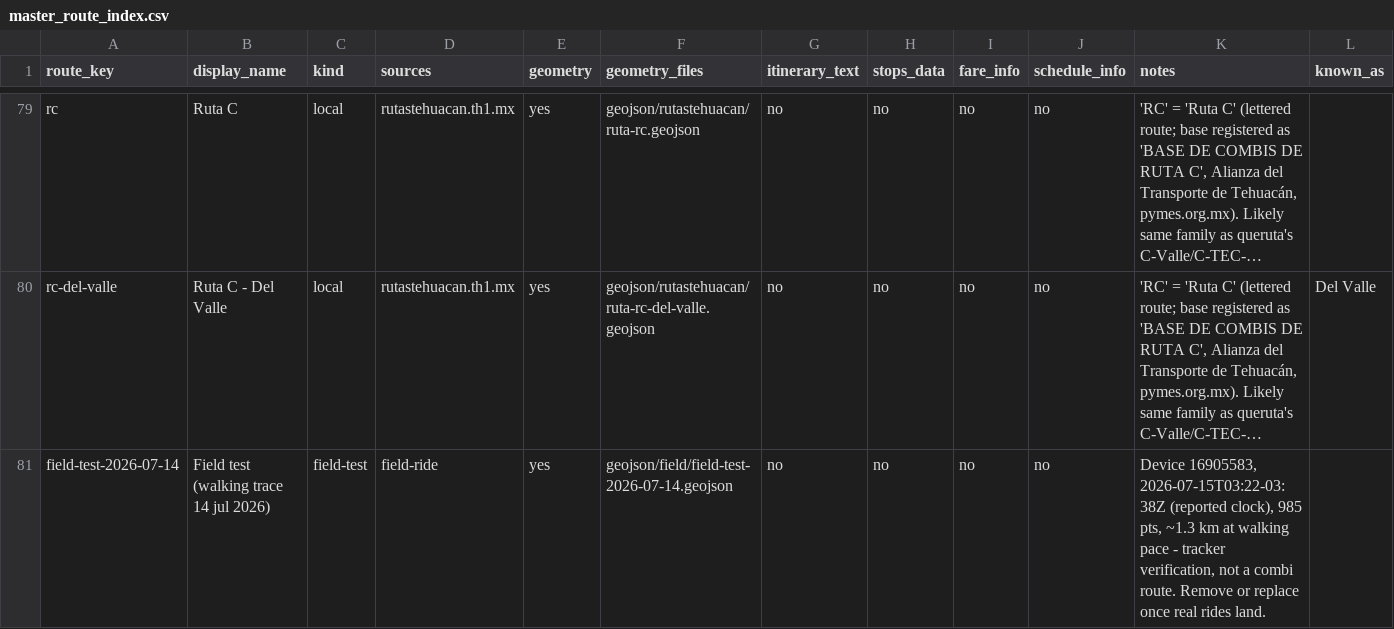
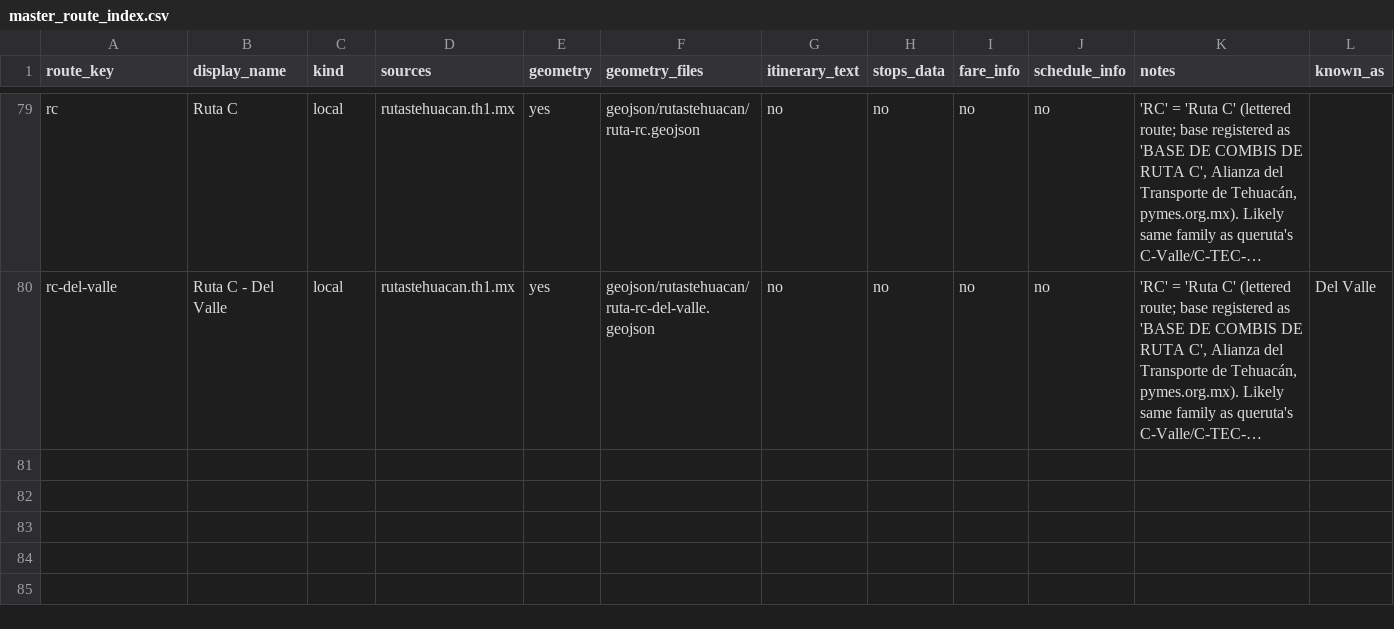
Before and after one commit to augmentedmike/mitehuacan.mx, a CSV file: tehuacan/data/master_route_index.csv, drawn as a sheet; only a part is shown, gaps mark what is left out; long unchanged cells end in …; rows hold the shown columns only; the diff names each change by its address in the sheet, - before the commit and + after, or states it on an @@ line.

Commit message:
split app spaces: backoffice/ is its own pages project (mitehuacan-admin) owning all admin pages and write apis (system hub, route editor, lineas, drafts, stats, gps ingest, rides export); public app keeps only reads (horarios) plus rider-facing evento/reportes; remove field-test walking trace from dataset (77 real combi routes) and purge test gps positions from prod d1

```diff
--- a/tehuacan/data/master_route_index.csv
+++ b/tehuacan/data/master_route_index.csv
-row 81: field-test-2026-07-14 | Field test (walking trace 14 jul 2026) | field-test | field-ride | yes | geojson/field/field-test-2026-07-14.geojson | no | no | no | no | Device 16905583, 2026-07-15T03:22-03:38Z (reported clock), 985 pts, ~1.3 km at walking pace - tracker verification, not a combi route. Remove or replace once real rides land.
```
Also changed, not shown: 14 other files.
